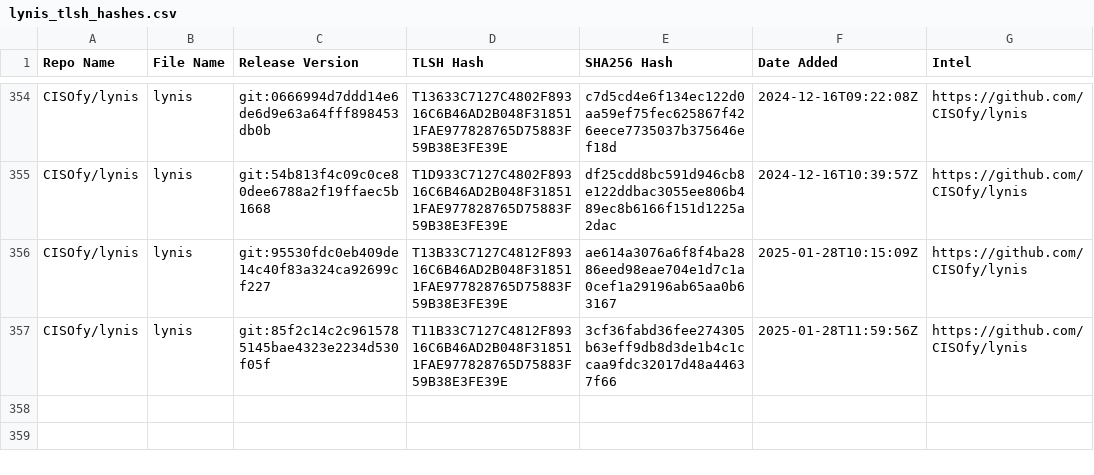
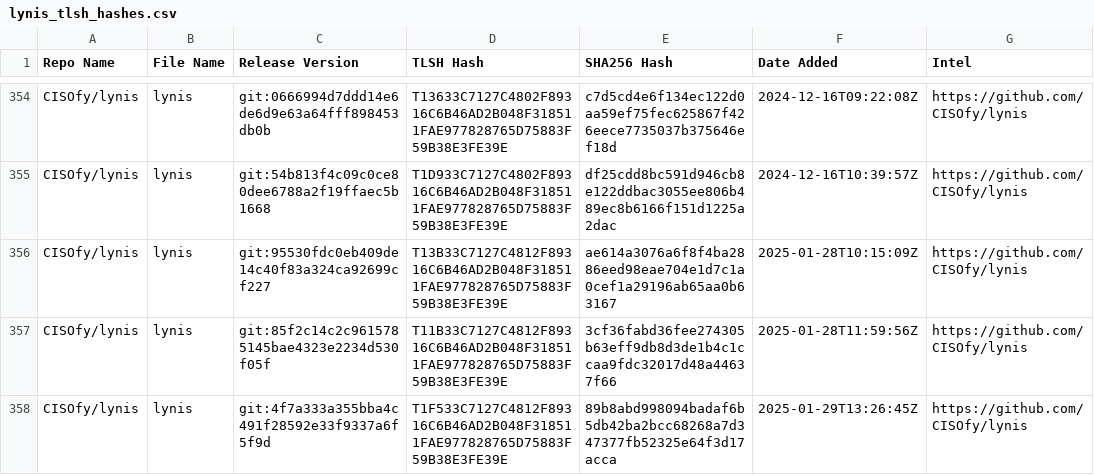
Before and after one commit to Magonia-Research/detection-content, a CSV file: iocs/tlsh/lynis/lynis_tlsh_hashes.csv, drawn as a sheet; only a part is shown, gaps mark what is left out; the diff names each change by its address in the sheet, - before the commit and + after, or states it on an @@ line.

Commit message:
Updated TLSH hash CSV file

```diff
--- a/iocs/tlsh/lynis/lynis_tlsh_hashes.csv
+++ b/iocs/tlsh/lynis/lynis_tlsh_hashes.csv
+row 358: CISOfy/lynis | lynis | git:4f7a333a355bba4c491f28592e33f9337a6f5f9d | T1F533C7127C4812F89316C6B46AD2B048F318511FAE977828765D75883F59B38E3FE39E | 89b8abd998094badaf6b5db42ba2bcc68268a7d347377fb52325e64f3d17acca | 2025-01-29T13:26:45Z | https://github.com/CISOfy/lynis
```
